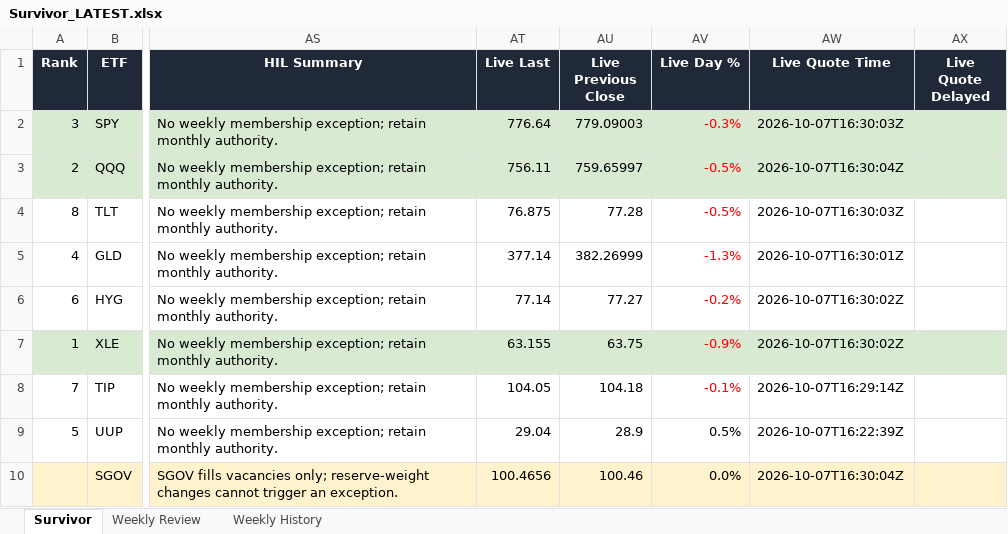
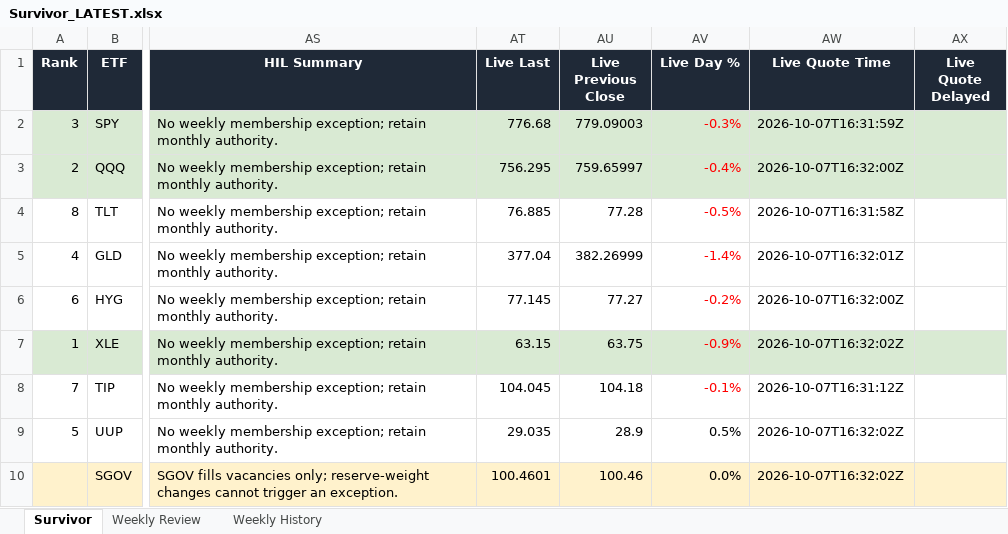
Before and after one commit to DarkMoonv1/NEFTy, an Excel workbook: Survivor_LATEST.xlsx, sheet Survivor, drawn as a sheet; only a part is shown, gaps mark what is left out; values as stored, in another font and other column widths than the file's, no borders; the diff names each change by its address in the sheet, - before the commit and + after, or states it on an @@ line.

Commit message:
Update Survivor_LATEST.xlsx

```diff
--- a/Survivor_LATEST.xlsx (sheet Survivor)
+++ b/Survivor_LATEST.xlsx (sheet Survivor)
-AT2 (Live Last): 776.64
+AT2 (Live Last): 776.68
-AW2 (Live Quote Time): 2026-10-07T16:30:03Z
+AW2 (Live Quote Time): 2026-10-07T16:31:59Z
-AT3 (Live Last): 756.11
+AT3 (Live Last): 756.295
-AV3 (Live Day %): -0.5%
+AV3 (Live Day %): -0.4%
-AW3 (Live Quote Time): 2026-10-07T16:30:04Z
+AW3 (Live Quote Time): 2026-10-07T16:32:00Z
-AT4 (Live Last): 76.875
+AT4 (Live Last): 76.885
-AW4 (Live Quote Time): 2026-10-07T16:30:03Z
+AW4 (Live Quote Time): 2026-10-07T16:31:58Z
-AT5 (Live Last): 377.14
+AT5 (Live Last): 377.04
-AV5 (Live Day %): -1.3%
+AV5 (Live Day %): -1.4%
-AW5 (Live Quote Time): 2026-10-07T16:30:01Z
+AW5 (Live Quote Time): 2026-10-07T16:32:01Z
-AT6 (Live Last): 77.14
+AT6 (Live Last): 77.145
-AW6 (Live Quote Time): 2026-10-07T16:30:02Z
+AW6 (Live Quote Time): 2026-10-07T16:32:00Z
-AT7 (Live Last): 63.155
+AT7 (Live Last): 63.15
-AW7 (Live Quote Time): 2026-10-07T16:30:02Z
+AW7 (Live Quote Time): 2026-10-07T16:32:02Z
-AT8 (Live Last): 104.05
+AT8 (Live Last): 104.045
-AW8 (Live Quote Time): 2026-10-07T16:29:14Z
+AW8 (Live Quote Time): 2026-10-07T16:31:12Z
-AT9 (Live Last): 29.04
+AT9 (Live Last): 29.035
-AW9 (Live Quote Time): 2026-10-07T16:22:39Z
+AW9 (Live Quote Time): 2026-10-07T16:32:02Z
-AT10 (Live Last): 100.4656
+AT10 (Live Last): 100.4601
-AW10 (Live Quote Time): 2026-10-07T16:30:04Z
+AW10 (Live Quote Time): 2026-10-07T16:32:02Z
```
